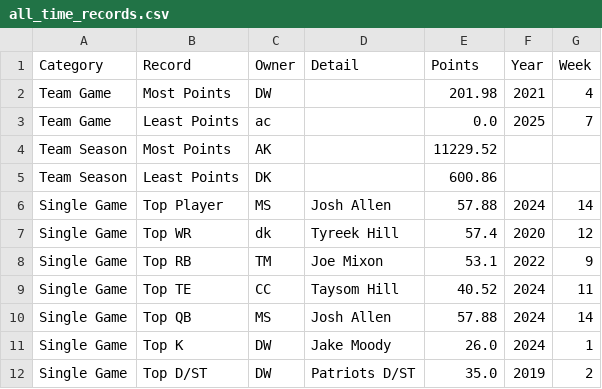
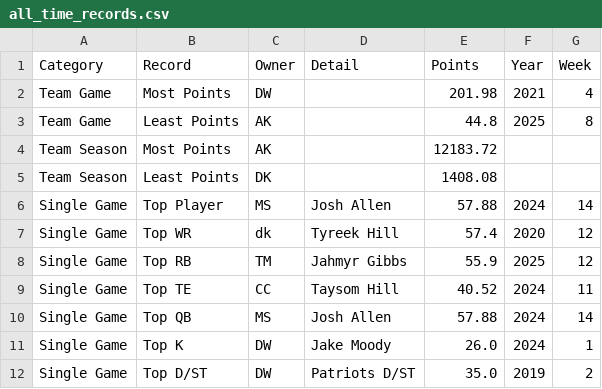
Before and after one commit to mswerli/who-dat-history, a CSV file: all_time_records.csv, drawn as a sheet.

Commit message:
records

```diff
--- a/all_time_records.csv
+++ b/all_time_records.csv
@@ -2,8 +2,8 @@ Category,Record,Owner,Detail,Points,Year,Week
 Team Game,Most Points,DW,,201.98,2021,4
-Team Game,Least Points,ac,,0.0,2025,7
-Team Season,Most Points,AK,,11229.52,,
-Team Season,Least Points,DK,,600.86,,
+Team Game,Least Points,AK,,44.8,2025,8
+Team Season,Most Points,AK,,12183.72,,
+Team Season,Least Points,DK,,1408.08,,
 Single Game,Top Player,MS,Josh Allen,57.88,2024,14
 Single Game,Top WR,dk,Tyreek Hill,57.4,2020,12
-Single Game,Top RB,TM,Joe Mixon,53.1,2022,9
+Single Game,Top RB,TM,Jahmyr Gibbs,55.9,2025,12
 Single Game,Top TE,CC,Taysom Hill,40.52,2024,11
```
